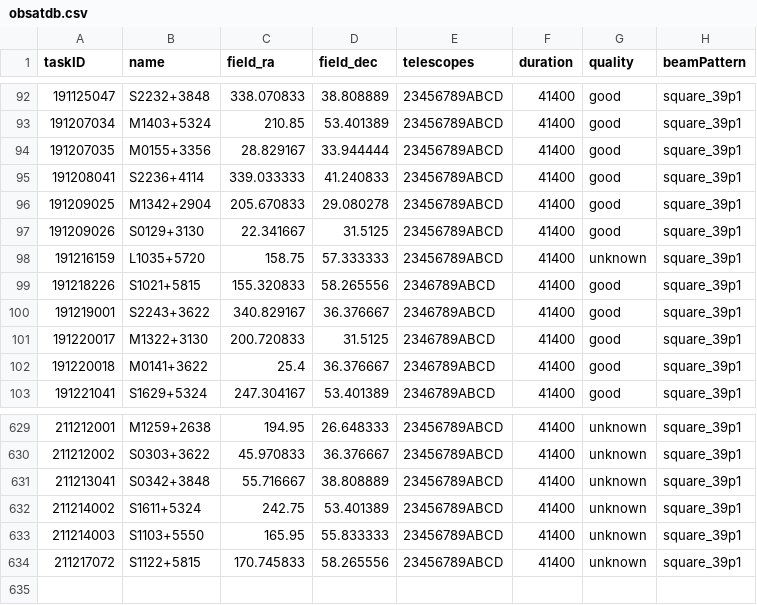
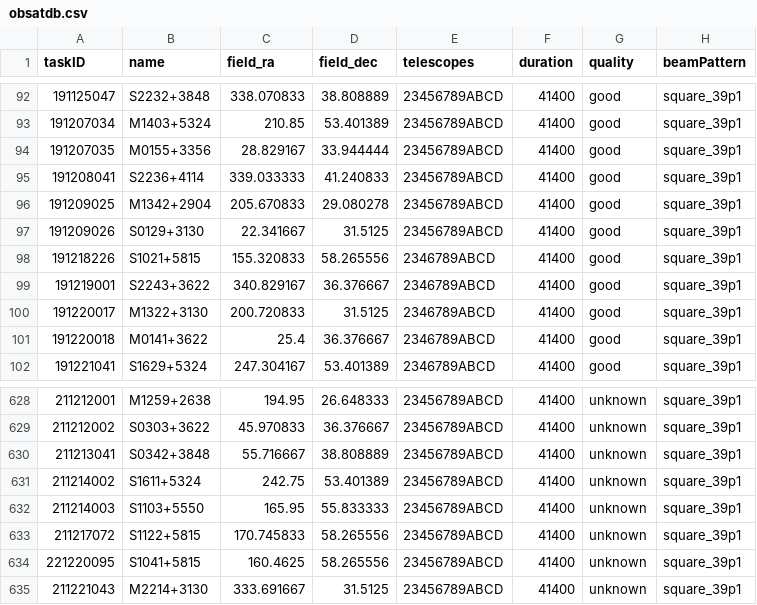
Before and after one commit to eakadams/aperinfo, a CSV file: files/obsatdb.csv, drawn as a sheet; only a part is shown, gaps mark what is left out.

```diff
--- a/files/obsatdb.csv
+++ b/files/obsatdb.csv
@@ -97,3 +97,2 @@ taskID,name,field_ra,field_dec,telescopes,duration,quality,beamPattern
 191209026,S0129+3130,22.341667,31.5125,23456789ABCD,41400,good,square_39p1
-191216159,L1035+5720,158.75,57.333333,23456789ABCD,41400,unknown,square_39p1
 191218226,S1021+5815,155.320833,58.265556,2346789ABCD,41400,good,square_39p1
@@ -634 +633,3 @@ taskID,name,field_ra,field_dec,telescopes,duration,quality,beamPattern
 211217072,S1122+5815,170.745833,58.265556,23456789ABCD,41400,unknown,square_39p1
+221220095,S1041+5815,160.4625,58.265556,23456789ABCD,41400,unknown,square_39p1
+211221043,M2214+3130,333.691667,31.5125,23456789ABCD,41400,unknown,square_39p1
```
Also changed, not shown: files/obscensus.csv.
